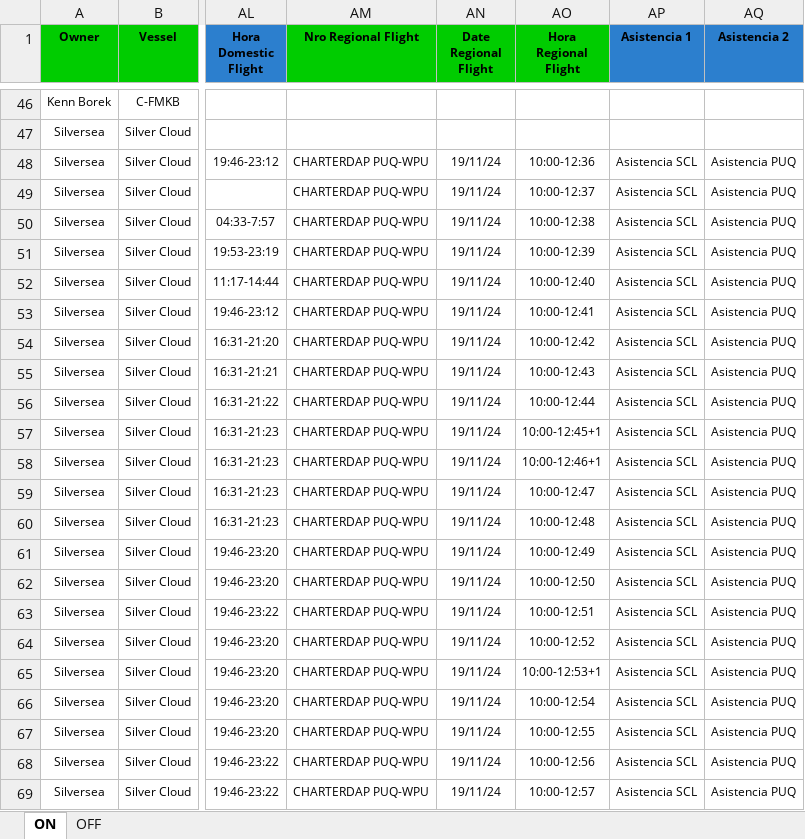
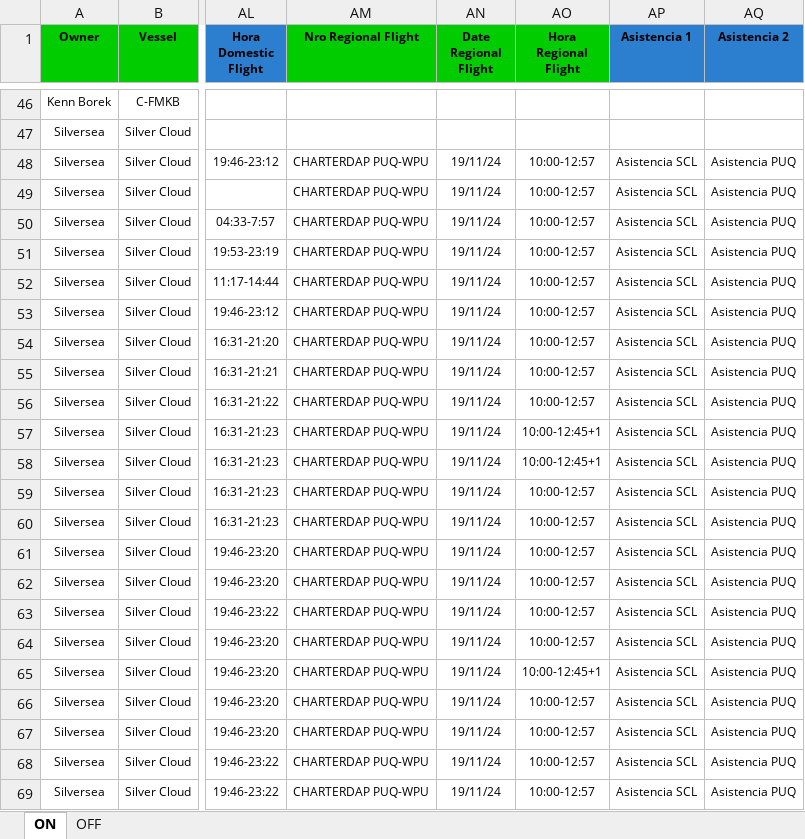
Before and after one commit to EstrellaV36/bd_shacketons, an Excel workbook: ejemplo_carga_masiva.xlsx, sheet ON, drawn as a sheet; only a part is shown, gaps mark what is left out; values as stored, in another font and other column widths than the file's, no borders; the diff names each change by its address in the sheet, - before the commit and + after, or states it on an @@ line.

Commit message:
Asignación de vuelos on y off

```diff
--- a/ejemplo_carga_masiva.xlsx (sheet ON)
+++ b/ejemplo_carga_masiva.xlsx (sheet ON)
-AO48 (Hora Regional Flight): 10:00-12:36
+AO48 (Hora Regional Flight): 10:00-12:57
-AO49 (Hora Regional Flight): 10:00-12:37
+AO49 (Hora Regional Flight): 10:00-12:57
-AO50 (Hora Regional Flight): 10:00-12:38
+AO50 (Hora Regional Flight): 10:00-12:57
-AO51 (Hora Regional Flight): 10:00-12:39
+AO51 (Hora Regional Flight): 10:00-12:57
-AO52 (Hora Regional Flight): 10:00-12:40
+AO52 (Hora Regional Flight): 10:00-12:57
-AO53 (Hora Regional Flight): 10:00-12:41
+AO53 (Hora Regional Flight): 10:00-12:57
-AO54 (Hora Regional Flight): 10:00-12:42
+AO54 (Hora Regional Flight): 10:00-12:57
-AO55 (Hora Regional Flight): 10:00-12:43
+AO55 (Hora Regional Flight): 10:00-12:57
-AO56 (Hora Regional Flight): 10:00-12:44
+AO56 (Hora Regional Flight): 10:00-12:57
-AO58 (Hora Regional Flight): 10:00-12:46+1
+AO58 (Hora Regional Flight): 10:00-12:45+1
-AO59 (Hora Regional Flight): 10:00-12:47
+AO59 (Hora Regional Flight): 10:00-12:57
-AO60 (Hora Regional Flight): 10:00-12:48
+AO60 (Hora Regional Flight): 10:00-12:57
-AO61 (Hora Regional Flight): 10:00-12:49
+AO61 (Hora Regional Flight): 10:00-12:57
-AO62 (Hora Regional Flight): 10:00-12:50
+AO62 (Hora Regional Flight): 10:00-12:57
-AO63 (Hora Regional Flight): 10:00-12:51
+AO63 (Hora Regional Flight): 10:00-12:57
-AO64 (Hora Regional Flight): 10:00-12:52
+AO64 (Hora Regional Flight): 10:00-12:57
-AO65 (Hora Regional Flight): 10:00-12:53+1
+AO65 (Hora Regional Flight): 10:00-12:45+1
-AO66 (Hora Regional Flight): 10:00-12:54
+AO66 (Hora Regional Flight): 10:00-12:57
-AO67 (Hora Regional Flight): 10:00-12:55
+AO67 (Hora Regional Flight): 10:00-12:57
-AO68 (Hora Regional Flight): 10:00-12:56
+AO68 (Hora Regional Flight): 10:00-12:57
```
Also changed, not shown: 3 other files.
